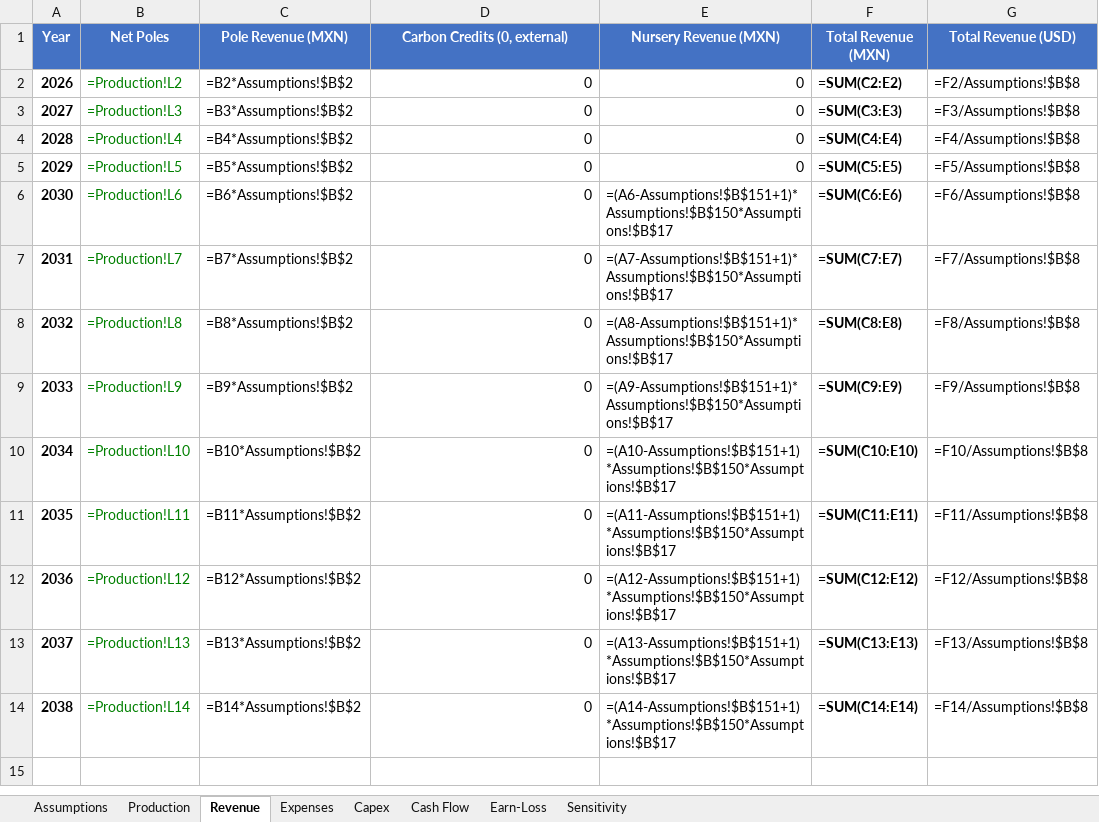
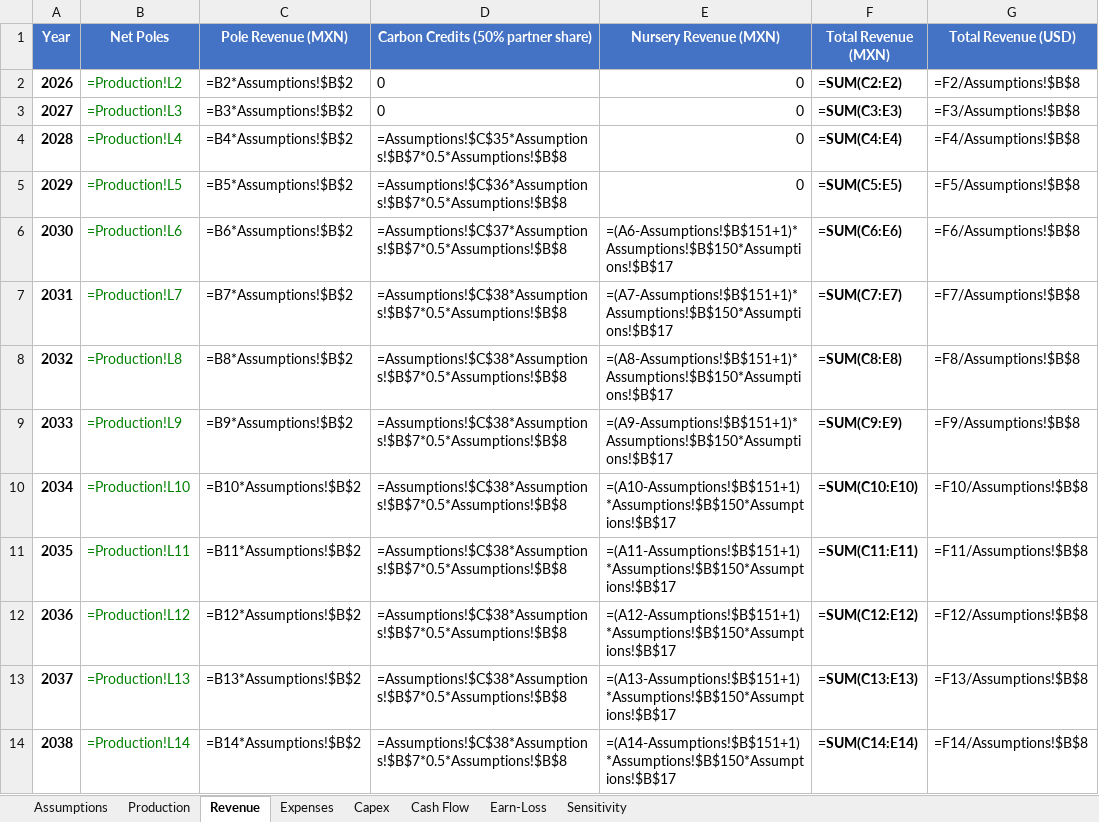
Before and after one commit to perezofir83/pacifico-bambu, an Excel workbook: Pacifico_Bambu_Financial_Model_v2.xlsx, sheet Revenue, drawn as a sheet; only a part is shown; values as stored, in another font and other column widths than the file's, no borders; formulas without a stored value are shown as written; the diff names each change by its address in the sheet, - before the commit and + after, or states it on an @@ line.

Commit message:
Align deck + financial model with refined export and carbon strategy
Deck (docs/index.html):
- Slide 5: clarify carbon credits as via partner (zero cost)
- Slide 15: replace generic "Verra registration" with carbon partnership
  milestone (revenue share, partner does technical work) + optional
  in-house transition post-2033

Financial model (Excel):
- Bridge round: 2M -> 4M MXN (matches deck Round 1)
- Seed round: 3M -> 5M MXN (matches deck Round 2)
- Dividend start year: 2030 -> 2033 (matches cumulative break-even)
- Carbon verification cost (B122): 50K/year -> 0 (partner covers cost)
- Carbon revenue stream activated 2028+ via 50% partner share formula

Scripts:
- Add update_fx_rate.py for daily MXN/USD rate refresh from
  open.er-api.com with Yahoo Finance fallback. Backs up Excel before
  writing. Run with --dry-run to preview.

Verified: 662 formulas intact, zero errors after changes.

```diff
--- a/Pacifico_Bambu_Financial_Model_v2.xlsx (sheet Revenue)
+++ b/Pacifico_Bambu_Financial_Model_v2.xlsx (sheet Revenue)
-D1: Carbon Credits (0, external)
+D1: Carbon Credits (50% partner share)
-D2:D3 alignment: right
+D2:D3 alignment: left
-D4: 0
+D4: =Assumptions!$C$35*Assumptions!$B$7*0.5*Assumptions!$B$8
-D5: 0
+D5: =Assumptions!$C$36*Assumptions!$B$7*0.5*Assumptions!$B$8
-D6: 0
+D6: =Assumptions!$C$37*Assumptions!$B$7*0.5*Assumptions!$B$8
-D7:D14: 0
+D7:D14: =Assumptions!$C$38*Assumptions!$B$7*0.5*Assumptions!$B$8
```
Also changed, not shown: sheet Assumptions, 3 other files.
